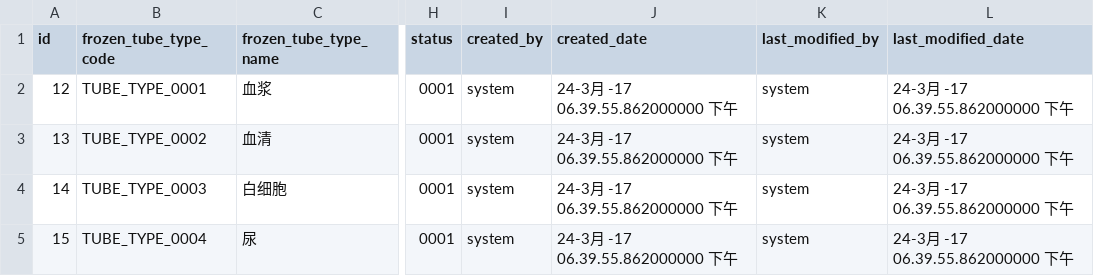
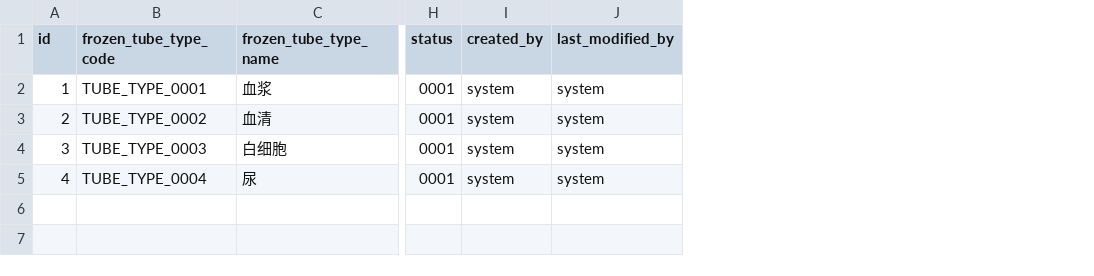
Before and after one commit to kang01/BioBank, a CSV file: src/main/resources/config/liquibase/frozen_tube_type.csv, drawn as a sheet; only a part is shown, gaps mark what is left out; the diff names each change by its address in the sheet, - before the commit and + after, or states it on an @@ line.

```diff
--- a/src/main/resources/config/liquibase/frozen_tube_type.csv
+++ b/src/main/resources/config/liquibase/frozen_tube_type.csv
-column J (created_date), rows 2-5: all 24-3月 -17 06.39.55.862000000 下午
-column L (last_modified_date), rows 2-5: all 24-3月 -17 06.39.55.862000000 下午
-A2 (id): 12
+A2 (id): 1
-A3 (id): 13
+A3 (id): 2
-A4 (id): 14
+A4 (id): 3
-A5 (id): 15
+A5 (id): 4
```
Also changed, not shown: src/main/resources/config/liquibase/area.csv, src/main/resources/config/liquibase/equipment.csv, 11 other files.
